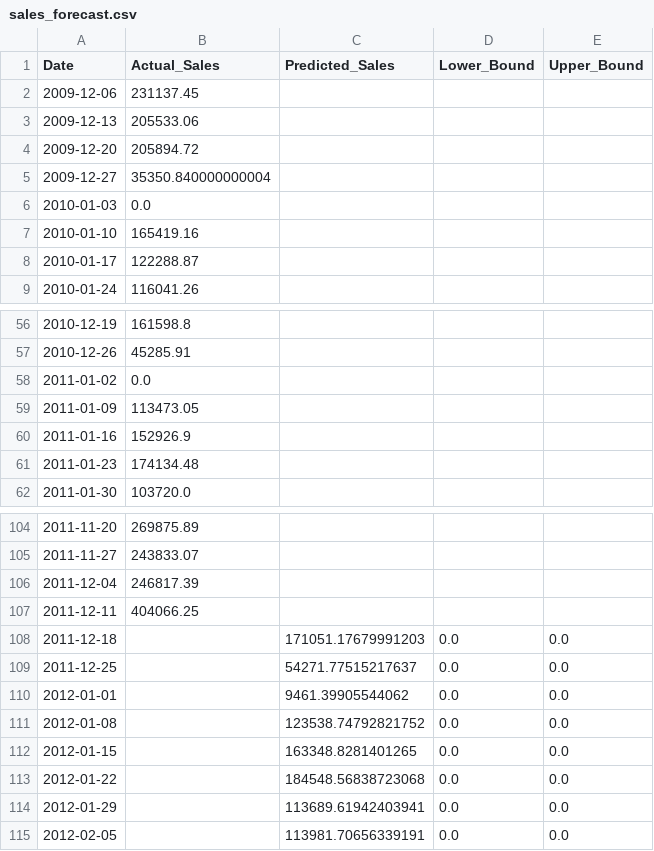
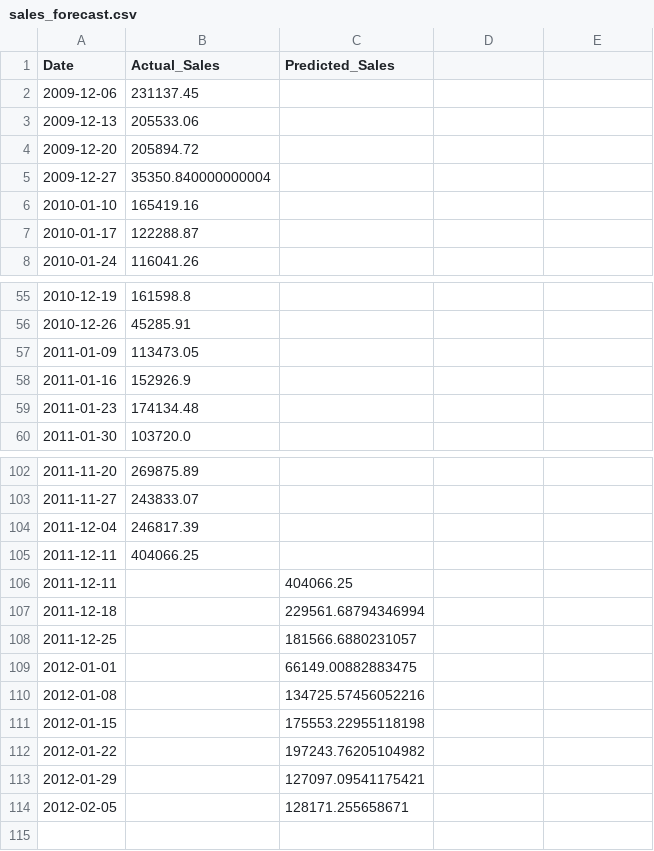
Before and after one commit to user-w-ui/Online-Retail-Analysis, a CSV file: data/sales_forecast.csv, drawn as a sheet; only a part is shown, gaps mark what is left out; removed rows and columns are numbered as before the commit, all else as after; the diff names each change by its address in the sheet, - before the commit and + after, or states it on an @@ line.

```diff
--- a/data/sales_forecast.csv
+++ b/data/sales_forecast.csv
-D1: Lower_Bound
+D1: (empty)
-E1: Upper_Bound
+E1: (empty)
-row 6: 2010-01-03 | 0.0
-row 58: 2011-01-02 | 0.0
+row 106: 2011-12-11 |  | 404066.25
-C107 (Predicted_Sales): 171051.17679991203
+C107 (Predicted_Sales): 229561.68794346994
-D107:D114: 0.0
+D107:D114: (empty)
-E107:E114: 0.0
+E107:E114: (empty)
-C108 (Predicted_Sales): 54271.77515217637
+C108 (Predicted_Sales): 181566.6880231057
-C109 (Predicted_Sales): 9461.39905544062
+C109 (Predicted_Sales): 66149.00882883475
-C110 (Predicted_Sales): 123538.74792821752
+C110 (Predicted_Sales): 134725.57456052216
-C111 (Predicted_Sales): 163348.8281401265
+C111 (Predicted_Sales): 175553.22955118198
-C112 (Predicted_Sales): 184548.56838723068
+C112 (Predicted_Sales): 197243.76205104982
-C113 (Predicted_Sales): 113689.61942403941
+C113 (Predicted_Sales): 127097.09541175421
-C114 (Predicted_Sales): 113981.70656339191
+C114 (Predicted_Sales): 128171.255658671
```
Also changed, not shown: 1 other file.
